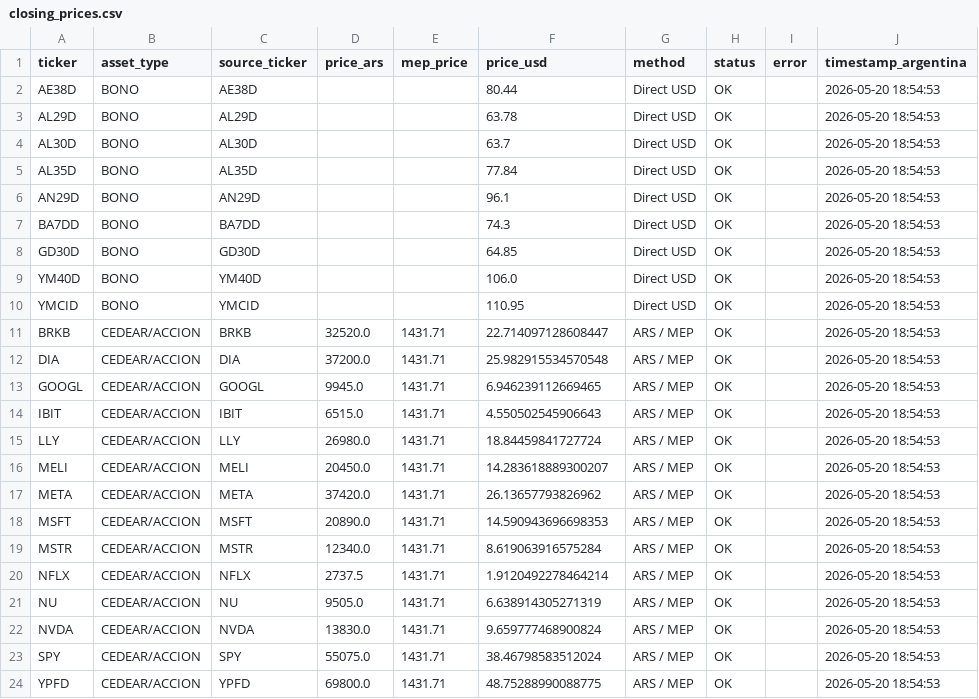
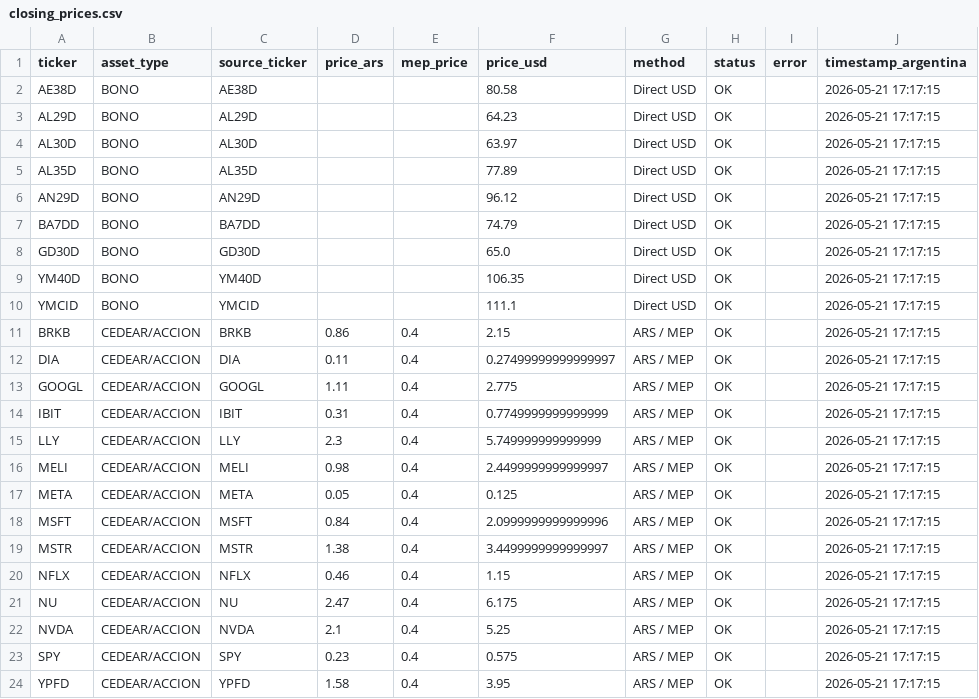
Before and after one commit to Decas/precio_activos, a CSV file: closing_prices.csv, drawn as a sheet.

```diff
--- a/closing_prices.csv
+++ b/closing_prices.csv
@@ -1,24 +1,24 @@
 ticker,asset_type,source_ticker,price_ars,mep_price,price_usd,method,status,error,timestamp_argentina
-AE38D,BONO,AE38D,,,80.44,Direct USD,OK,,2026-05-20 18:54:53
-AL29D,BONO,AL29D,,,63.78,Direct USD,OK,,2026-05-20 18:54:53
-AL30D,BONO,AL30D,,,63.7,Direct USD,OK,,2026-05-20 18:54:53
-AL35D,BONO,AL35D,,,77.84,Direct USD,OK,,2026-05-20 18:54:53
-AN29D,BONO,AN29D,,,96.1,Direct USD,OK,,2026-05-20 18:54:53
-BA7DD,BONO,BA7DD,,,74.3,Direct USD,OK,,2026-05-20 18:54:53
-GD30D,BONO,GD30D,,,64.85,Direct USD,OK,,2026-05-20 18:54:53
-YM40D,BONO,YM40D,,,106.0,Direct USD,OK,,2026-05-20 18:54:53
-YMCID,BONO,YMCID,,,110.95,Direct USD,OK,,2026-05-20 18:54:53
-BRKB,CEDEAR/ACCION,BRKB,32520.0,1431.71,22.714097128608447,ARS / MEP,OK,,2026-05-20 18:54:53
-DIA,CEDEAR/ACCION,DIA,37200.0,1431.71,25.982915534570548,ARS / MEP,OK,,2026-05-20 18:54:53
-GOOGL,CEDEAR/ACCION,GOOGL,9945.0,1431.71,6.946239112669465,ARS / MEP,OK,,2026-05-20 18:54:53
-IBIT,CEDEAR/ACCION,IBIT,6515.0,1431.71,4.550502545906643,ARS / MEP,OK,,2026-05-20 18:54:53
-LLY,CEDEAR/ACCION,LLY,26980.0,1431.71,18.84459841727724,ARS / MEP,OK,,2026-05-20 18:54:53
-MELI,CEDEAR/ACCION,MELI,20450.0,1431.71,14.283618889300207,ARS / MEP,OK,,2026-05-20 18:54:53
-META,CEDEAR/ACCION,META,37420.0,1431.71,26.13657793826962,ARS / MEP,OK,,2026-05-20 18:54:53
-MSFT,CEDEAR/ACCION,MSFT,20890.0,1431.71,14.590943696698353,ARS / MEP,OK,,2026-05-20 18:54:53
-MSTR,CEDEAR/ACCION,MSTR,12340.0,1431.71,8.619063916575284,ARS / MEP,OK,,2026-05-20 18:54:53
-NFLX,CEDEAR/ACCION,NFLX,2737.5,1431.71,1.9120492278464214,ARS / MEP,OK,,2026-05-20 18:54:53
-NU,CEDEAR/ACCION,NU,9505.0,1431.71,6.638914305271319,ARS / MEP,OK,,2026-05-20 18:54:53
-NVDA,CEDEAR/ACCION,NVDA,13830.0,1431.71,9.659777468900824,ARS / MEP,OK,,2026-05-20 18:54:53
-SPY,CEDEAR/ACCION,SPY,55075.0,1431.71,38.46798583512024,ARS / MEP,OK,,2026-05-20 18:54:53
-YPFD,CEDEAR/ACCION,YPFD,69800.0,1431.71,48.75288990088775,ARS / MEP,OK,,2026-05-20 18:54:53
+AE38D,BONO,AE38D,,,80.58,Direct USD,OK,,2026-05-21 17:17:15
+AL29D,BONO,AL29D,,,64.23,Direct USD,OK,,2026-05-21 17:17:15
+AL30D,BONO,AL30D,,,63.97,Direct USD,OK,,2026-05-21 17:17:15
+AL35D,BONO,AL35D,,,77.89,Direct USD,OK,,2026-05-21 17:17:15
+AN29D,BONO,AN29D,,,96.12,Direct USD,OK,,2026-05-21 17:17:15
+BA7DD,BONO,BA7DD,,,74.79,Direct USD,OK,,2026-05-21 17:17:15
+GD30D,BONO,GD30D,,,65.0,Direct USD,OK,,2026-05-21 17:17:15
+YM40D,BONO,YM40D,,,106.35,Direct USD,OK,,2026-05-21 17:17:15
+YMCID,BONO,YMCID,,,111.1,Direct USD,OK,,2026-05-21 17:17:15
+BRKB,CEDEAR/ACCION,BRKB,0.86,0.4,2.15,ARS / MEP,OK,,2026-05-21 17:17:15
+DIA,CEDEAR/ACCION,DIA,0.11,0.4,0.27499999999999997,ARS / MEP,OK,,2026-05-21 17:17:15
+GOOGL,CEDEAR/ACCION,GOOGL,1.11,0.4,2.775,ARS / MEP,OK,,2026-05-21 17:17:15
+IBIT,CEDEAR/ACCION,IBIT,0.31,0.4,0.7749999999999999,ARS / MEP,OK,,2026-05-21 17:17:15
+LLY,CEDEAR/ACCION,LLY,2.3,0.4,5.749999999999999,ARS / MEP,OK,,2026-05-21 17:17:15
+MELI,CEDEAR/ACCION,MELI,0.98,0.4,2.4499999999999997,ARS / MEP,OK,,2026-05-21 17:17:15
+META,CEDEAR/ACCION,META,0.05,0.4,0.125,ARS / MEP,OK,,2026-05-21 17:17:15
+MSFT,CEDEAR/ACCION,MSFT,0.84,0.4,2.0999999999999996,ARS / MEP,OK,,2026-05-21 17:17:15
+MSTR,CEDEAR/ACCION,MSTR,1.38,0.4,3.4499999999999997,ARS / MEP,OK,,2026-05-21 17:17:15
+NFLX,CEDEAR/ACCION,NFLX,0.46,0.4,1.15,ARS / MEP,OK,,2026-05-21 17:17:15
+NU,CEDEAR/ACCION,NU,2.47,0.4,6.175,ARS / MEP,OK,,2026-05-21 17:17:15
+NVDA,CEDEAR/ACCION,NVDA,2.1,0.4,5.25,ARS / MEP,OK,,2026-05-21 17:17:15
+SPY,CEDEAR/ACCION,SPY,0.23,0.4,0.575,ARS / MEP,OK,,2026-05-21 17:17:15
+YPFD,CEDEAR/ACCION,YPFD,1.58,0.4,3.95,ARS / MEP,OK,,2026-05-21 17:17:15
```
